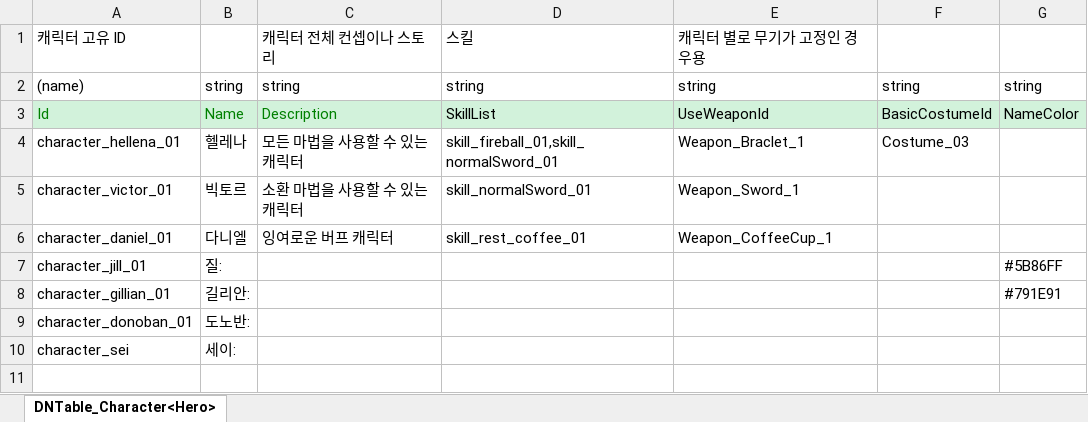
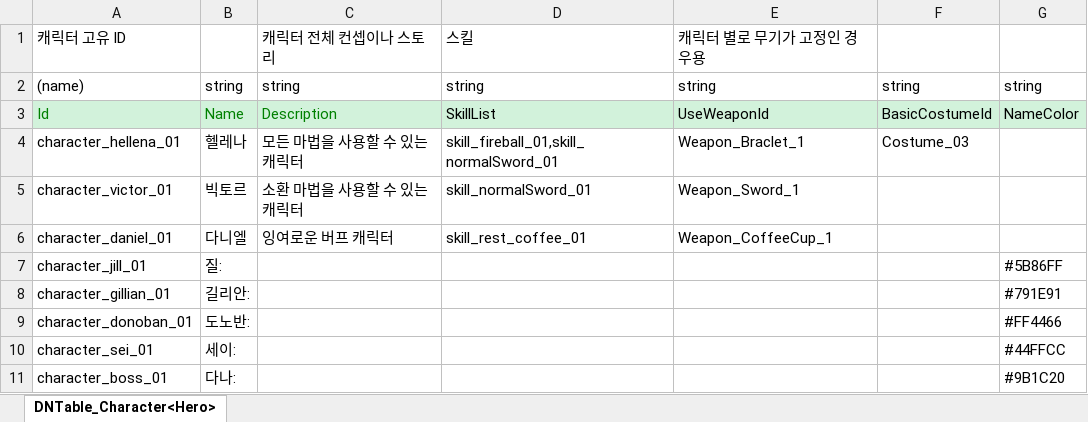
Before and after one commit to TheRainTheRain/2DMainProject, an Excel workbook: JsonConverter/ExcelFiles/Character.xlsx, sheet DNTable_Character<Hero>, drawn as a sheet; values as stored, in another font and other column widths than the file's, no borders; the diff names each change by its address in the sheet, - before the commit and + after, or states it on an @@ line.

```diff
--- a/JsonConverter/ExcelFiles/Character.xlsx (sheet DNTable_Character<Hero>)
+++ b/JsonConverter/ExcelFiles/Character.xlsx (sheet DNTable_Character<Hero>)
-G9: (empty)
+G9: #FF4466
-A10: character_sei
+A10: character_sei_01
-G10: (empty)
+G10: #44FFCC
+row 11: character_boss_01 | 다나: |  |  |  |  | #9B1C20
```
Also changed, not shown: JsonConverter/ExcelFiles/Cocktail.xlsx, JsonConverter/ExcelFiles/MainDialogue.xlsx, 14 other files.
